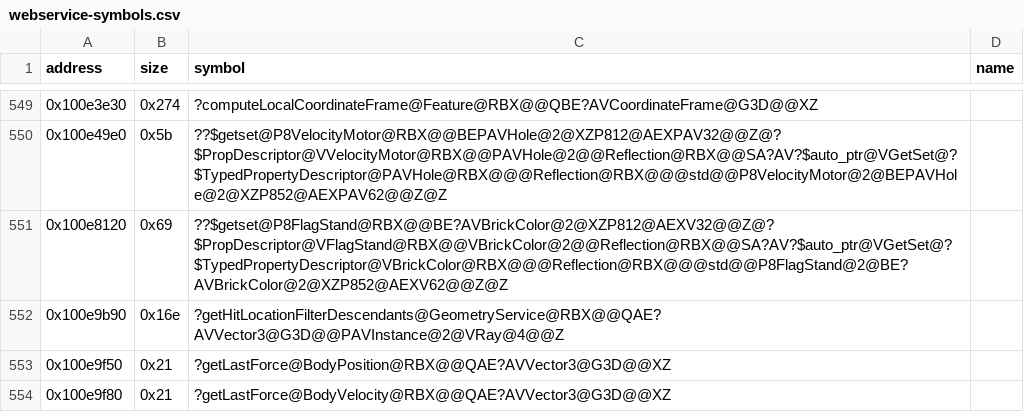
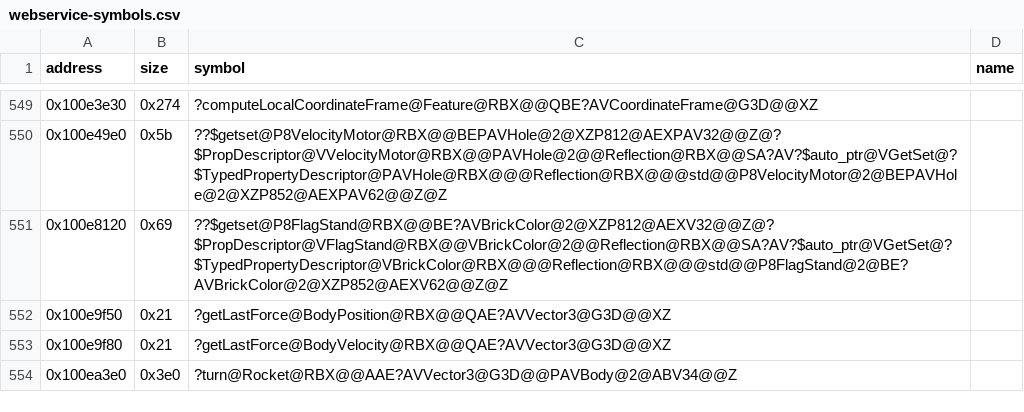
Before and after one commit to Asphaltian/OpenRBX, a CSV file: reccmp/webservice-symbols.csv, drawn as a sheet; only a part is shown, gaps mark what is left out; the shorter side is filled out with more unchanged rows; the diff names each change by its address in the sheet, - before the commit and + after, or states it on an @@ line.

Commit message:
Recover GeometryService

```diff
--- a/reccmp/webservice-symbols.csv
+++ b/reccmp/webservice-symbols.csv
-row 552: 0x100e9b90 | 0x16e | ?getHitLocationFilterDescendants@GeometryService@RBX@@QAE?AVVector3@G3D@@PAVInstance@2@VRay@4@@Z
```
Also changed, not shown: 3 other files.
